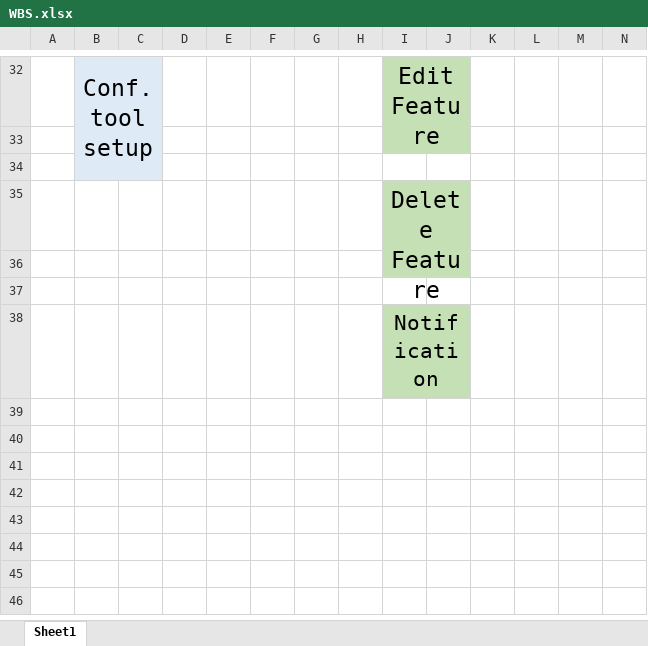
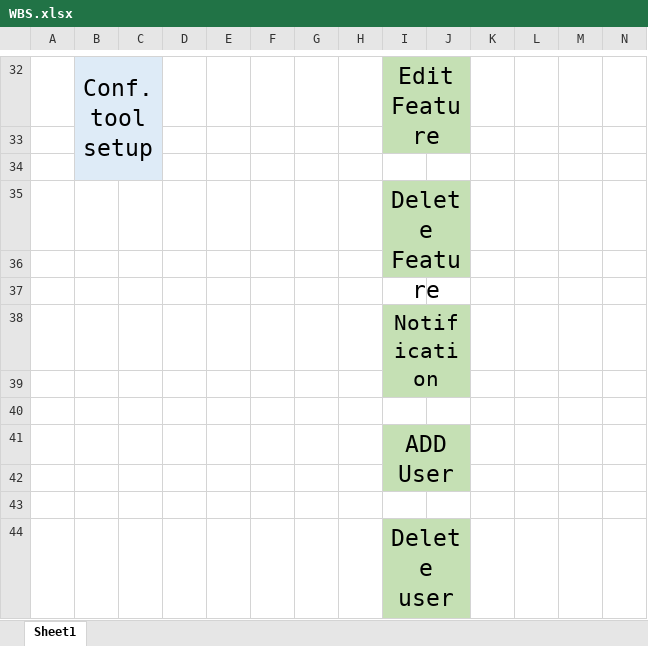
Before and after one commit to Moataz199654/learning-hub, an Excel workbook: PM/Schedule/WBS.xlsx, sheet Sheet1, drawn as a sheet; only a part is shown, gaps mark what is left out; values as stored, in another font and other column widths than the file's, no borders; charts and pictures not drawn; rows hold the shown columns only; ↵ is a line break in a cell; the diff names each change by its address in the sheet, - before the commit and + after, or states it on an @@ line.

Commit message:
update wbs and scheduling
Updated versions of WBS and Scheduling due to addition of add and delete user features
A SRS Comments Document

```diff
--- a/PM/Schedule/WBS.xlsx (sheet Sheet1)
+++ b/PM/Schedule/WBS.xlsx (sheet Sheet1)
+row 39: (empty)
+row 40: (empty)
+row 41:  |  |  |  |  |  |  |  | ADD ↵ User
+row 42: (empty)
+row 43: (empty)
+row 44:  |  |  |  |  |  |  |  | Delete ↵ user
```
Also changed, not shown: charts or pictures, 1 other file.
